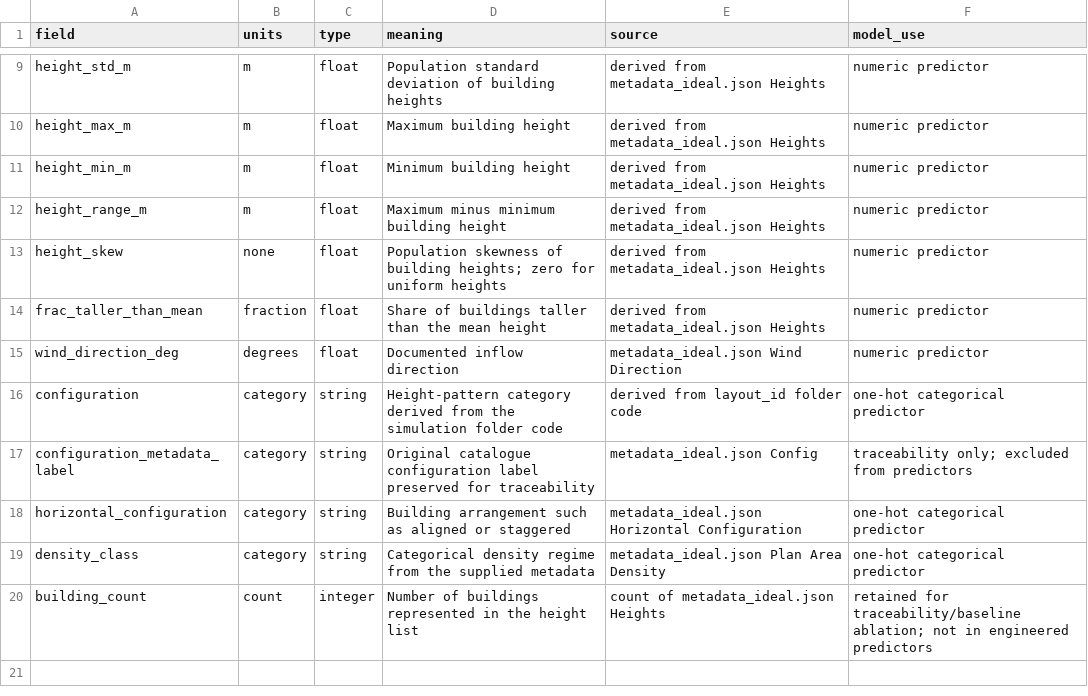
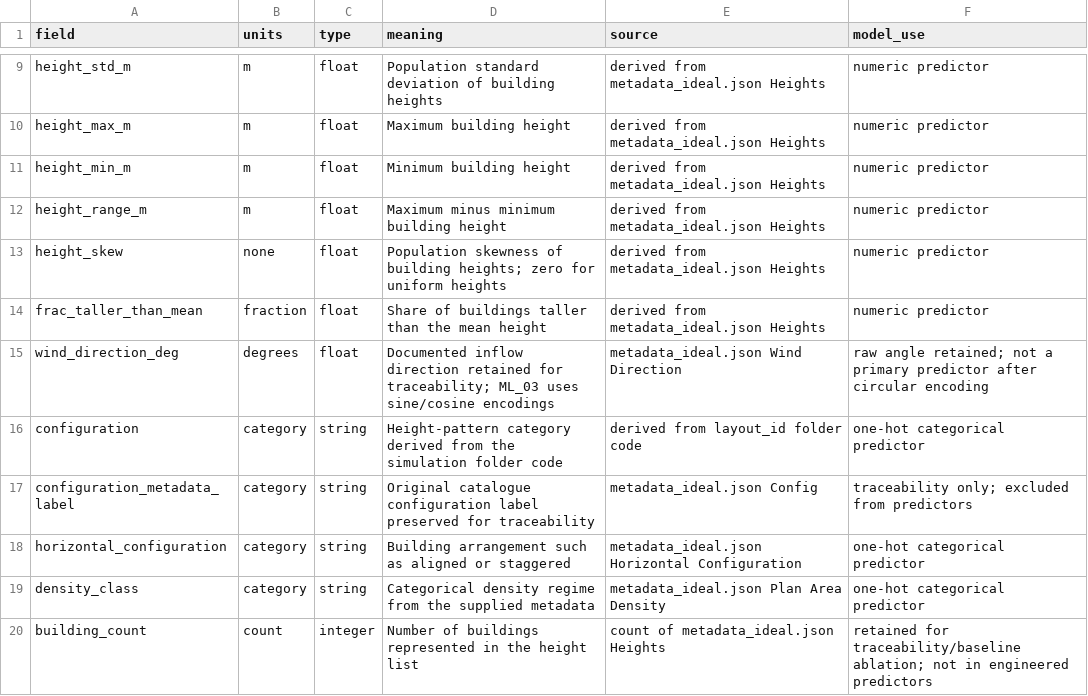
Before and after one commit to aarya-sr/T006-urban-microclimate-modelling, a CSV file: data/processed/data_dictionary.csv, drawn as a sheet; only a part is shown, gaps mark what is left out.

Commit message:
processed data

```diff
--- a/data/processed/data_dictionary.csv
+++ b/data/processed/data_dictionary.csv
@@ -14,3 +14,3 @@ height_skew,none,float,Population skewness of building heights; zero for uniform
 frac_taller_than_mean,fraction,float,Share of buildings taller than the mean height,derived from metadata_ideal.json Heights,numeric predictor
-wind_direction_deg,degrees,float,Documented inflow direction,metadata_ideal.json Wind Direction,numeric predictor
+wind_direction_deg,degrees,float,Documented inflow direction retained for traceability; ML_03 uses sine/cosine encodings,metadata_ideal.json Wind Direction,raw angle retained; not a primary predictor after circular encoding
 configuration,category,string,Height-pattern category derived from the simulation folder code,derived from layout_id folder code,one-hot categorical predictor
```
Also changed, not shown: 5 other files.
